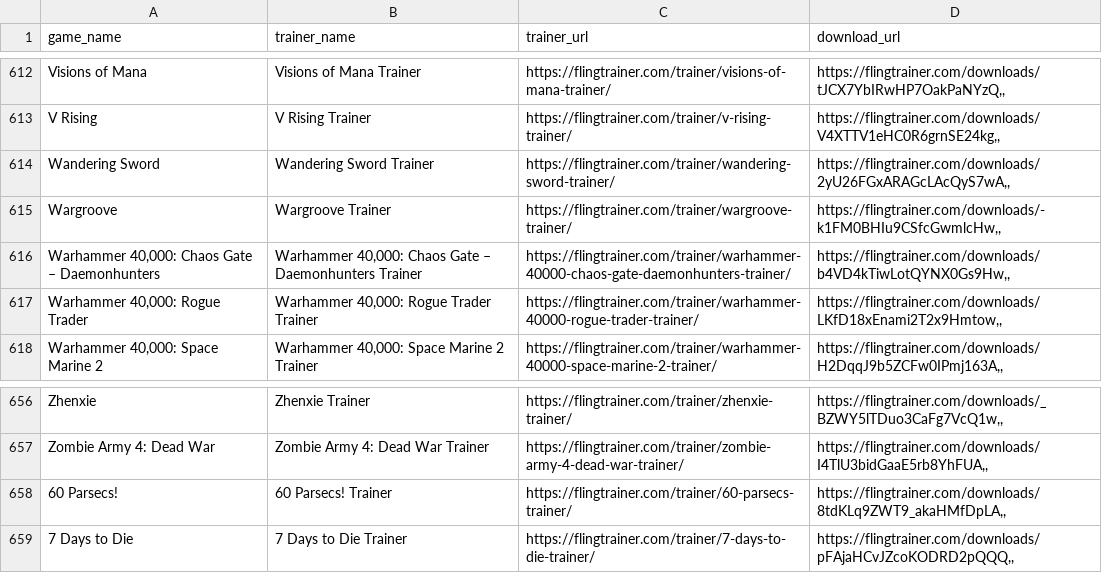
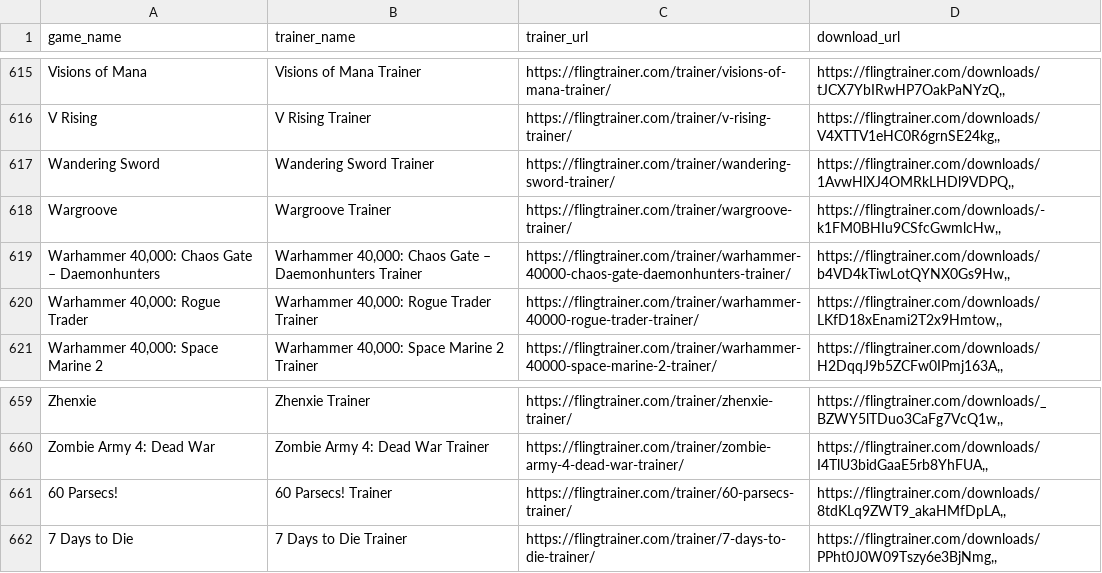
Before and after one commit to Karasukaigan/game-trainer-manager, a CSV file: app/resources/trainers_list.csv, drawn as a sheet; only a part is shown, gaps mark what is left out; the diff covers the shown part only.

```diff
--- a/app/resources/trainers_list.csv
+++ b/app/resources/trainers_list.csv
@@ -613,3 +616,3 @@ Visions of Mana,Visions of Mana Trainer,https://flingtrainer.com/trainer/visions
 V Rising,V Rising Trainer,https://flingtrainer.com/trainer/v-rising-trainer/,"https://flingtrainer.com/downloads/V4XTTV1eHC0R6grnSE24kg,,"
-Wandering Sword,Wandering Sword Trainer,https://flingtrainer.com/trainer/wandering-sword-trainer/,"https://flingtrainer.com/downloads/2yU26FGxARAGcLAcQyS7wA,,"
+Wandering Sword,Wandering Sword Trainer,https://flingtrainer.com/trainer/wandering-sword-trainer/,"https://flingtrainer.com/downloads/1AvwHlXJ4OMRkLHDl9VDPQ,,"
 Wargroove,Wargroove Trainer,https://flingtrainer.com/trainer/wargroove-trainer/,"https://flingtrainer.com/downloads/-k1FM0BHIu9CSfcGwmlcHw,,"
@@ -658,2 +661,2 @@ Zombie Army 4: Dead War,Zombie Army 4: Dead War Trainer,https://flingtrainer.com
 60 Parsecs!,60 Parsecs! Trainer,https://flingtrainer.com/trainer/60-parsecs-trainer/,"https://flingtrainer.com/downloads/8tdKLq9ZWT9_akaHMfDpLA,,"
-7 Days to Die,7 Days to Die Trainer,https://flingtrainer.com/trainer/7-days-to-die-trainer/,"https://flingtrainer.com/downloads/pFAjaHCvJZcoKODRD2pQQQ,,"
+7 Days to Die,7 Days to Die Trainer,https://flingtrainer.com/trainer/7-days-to-die-trainer/,"https://flingtrainer.com/downloads/PPht0J0W09Tszy6e3BjNmg,,"
```
Also changed, not shown: 3 added rows and 2 edited cells elsewhere in this file.
